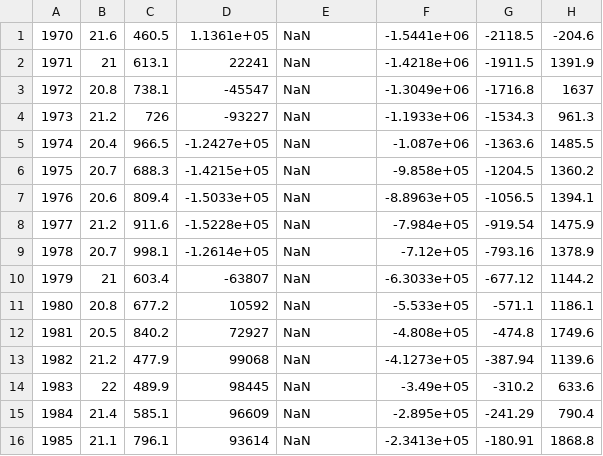
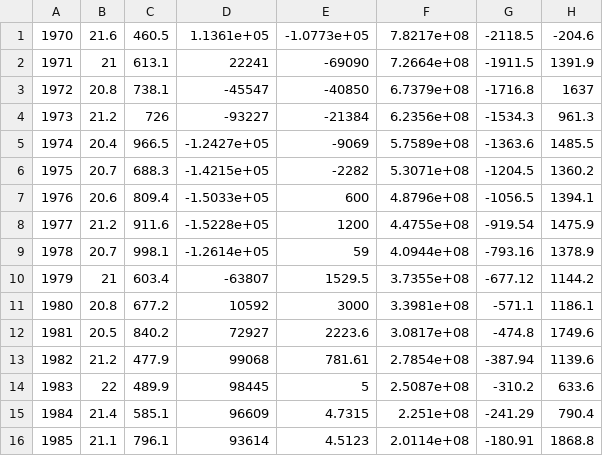
Before and after one commit to cdr13space/Mathematical-modeling, a CSV file: Simulation practice/2018 E/Preprocess Data/interpolation process/10.Zimbabwe.csv, drawn as a sheet; only a part is shown; the diff covers the shown part only; the diff names each change by its address in the sheet, - before the commit and + after, or states it on an @@ line.

```diff
--- a/Simulation practice/2018 E/Preprocess Data/interpolation process/10.Zimbabwe.csv
+++ b/Simulation practice/2018 E/Preprocess Data/interpolation process/10.Zimbabwe.csv
-E1: NaN
+E1: -1.0773e+05
-F1: -1.5441e+06
+F1: 7.8217e+08
-E2: NaN
+E2: -69090
-F2: -1.4218e+06
+F2: 7.2664e+08
-E3: NaN
+E3: -40850
-F3: -1.3049e+06
+F3: 6.7379e+08
-E4: NaN
+E4: -21384
-F4: -1.1933e+06
+F4: 6.2356e+08
-E5: NaN
+E5: -9069
-F5: -1.087e+06
+F5: 5.7589e+08
-E6: NaN
+E6: -2282
-F6: -9.858e+05
+F6: 5.3071e+08
-E7: NaN
+E7: 600
-F7: -8.8963e+05
+F7: 4.8796e+08
-E8: NaN
+E8: 1200
-F8: -7.984e+05
+F8: 4.4755e+08
-E9: NaN
+E9: 59
-F9: -7.12e+05
+F9: 4.0944e+08
-E10: NaN
+E10: 1529.5
-F10: -6.3033e+05
+F10: 3.7355e+08
-E11: NaN
+E11: 3000
-F11: -5.533e+05
+F11: 3.3981e+08
-E12: NaN
+E12: 2223.6
-F12: -4.808e+05
+F12: 3.0817e+08
-E13: NaN
+E13: 781.61
-F13: -4.1273e+05
+F13: 2.7854e+08
-E14: NaN
+E14: 5
-F14: -3.49e+05
+F14: 2.5087e+08
-E15: NaN
+E15: 4.7315
-F15: -2.895e+05
+F15: 2.251e+08
-E16: NaN
+E16: 4.5123
-F16: -2.3413e+05
+F16: 2.0114e+08
```
Also changed, not shown: 62 edited cells elsewhere in this file, Simulation practice/2018 E/Preprocess Data/Break up/10.Zimbabwe.csv, Simulation practice/2018 E/Preprocess Data/Break up/18.Eritrea.csv, 2 other files.
